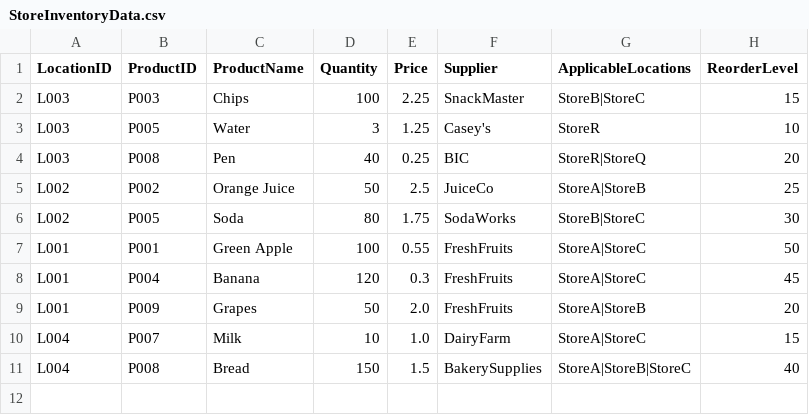
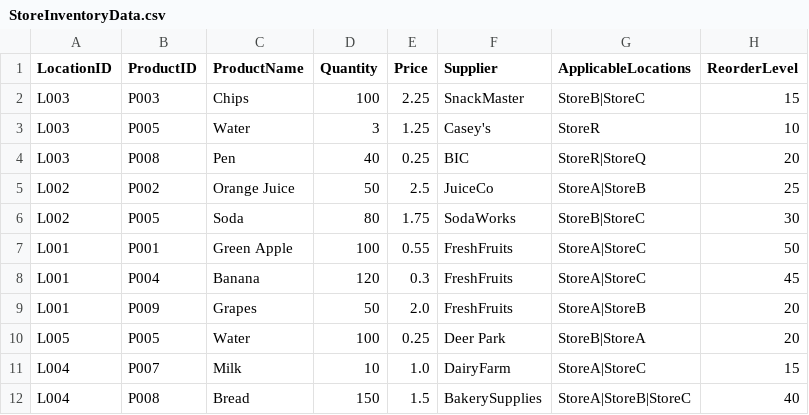
Before and after one commit to Issmale/GasStationModel362, a CSV file: StoreInventoryData.csv, drawn as a sheet; the diff names each change by its address in the sheet, - before the commit and + after, or states it on an @@ line.

```diff
--- a/StoreInventoryData.csv
+++ b/StoreInventoryData.csv
+row 10: L005 | P005 | Water | 100 | 0.25 | Deer Park | StoreB|StoreA | 20
```
Also changed, not shown: FuelInventoryData.csv, 14 other files.
